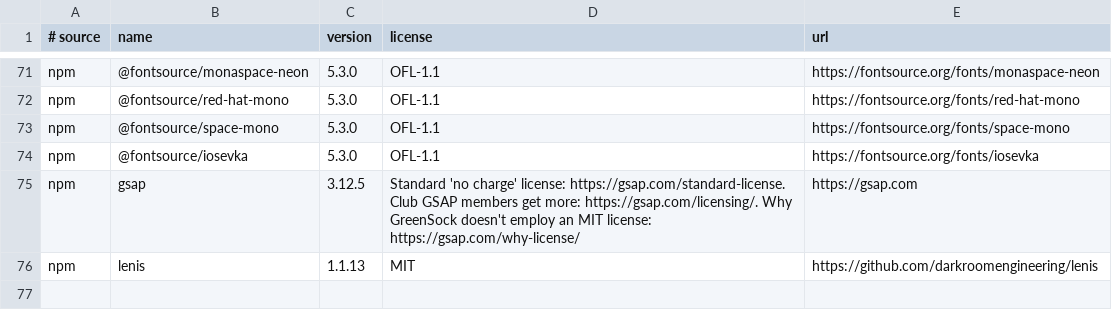
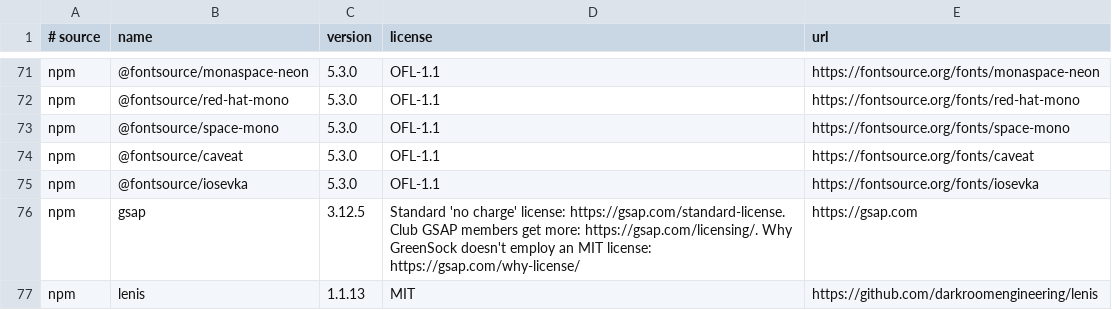
Before and after one commit to heinthanth/zaka, a TSV file: website/zaka_web_ui_common/src/credits/projects.tsv, drawn as a sheet; only a part is shown, gaps mark what is left out; the diff names each change by its address in the sheet, - before the commit and + after, or states it on an @@ line.

Commit message:
fix(tests): update credits list

```diff
--- a/website/zaka_web_ui_common/src/credits/projects.tsv
+++ b/website/zaka_web_ui_common/src/credits/projects.tsv
+row 74: npm | @fontsource/caveat | 5.3.0 | OFL-1.1 | https://fontsource.org/fonts/caveat
```
Also changed, not shown: 1 other file.
